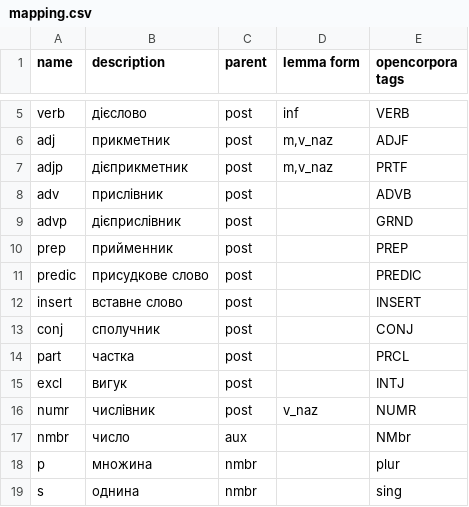
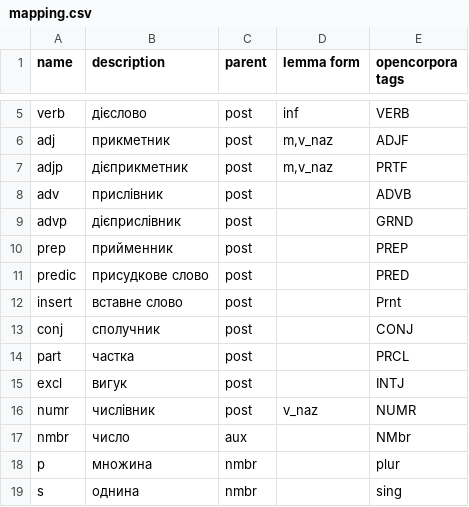
Before and after one commit to dchaplinsky/LT2OpenCorpora, a CSV file: mapping.csv, drawn as a sheet; only a part is shown, gaps mark what is left out; the diff covers the shown part only.

```diff
--- a/mapping.csv
+++ b/mapping.csv
@@ -10,4 +10,4 @@ advp,дієприслівник,post,,GRND
 prep,прийменник,post,,PREP
-predic,присудкове слово,post,,PREDIC
-insert,вставне слово,post,,INSERT
+predic,присудкове слово,post,,PRED
+insert,вставне слово,post,,Prnt
 conj,сполучник,post,,CONJ
```
Also changed, not shown: 14 edited cells elsewhere in this file, 2 other files.
